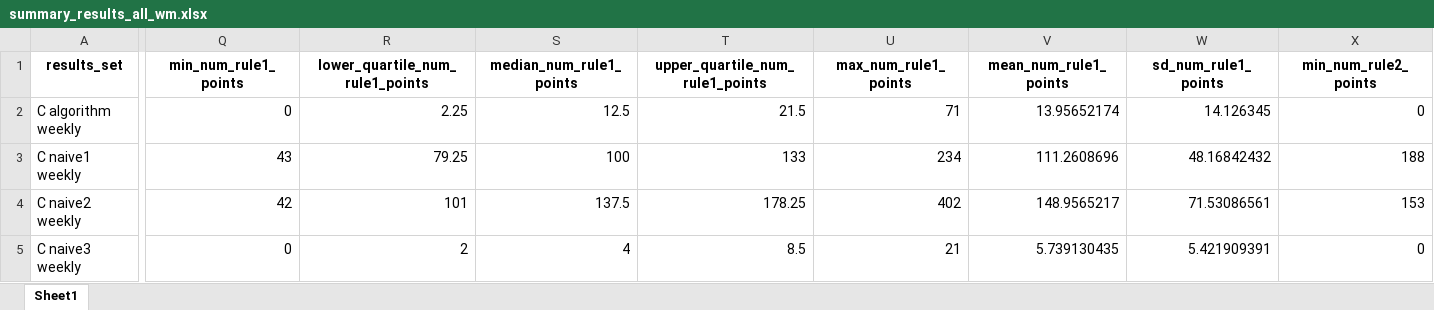
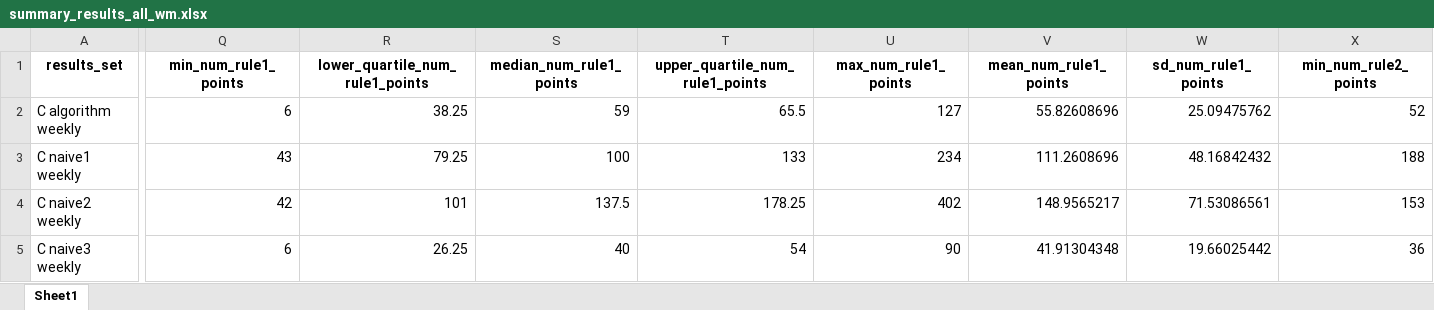
Before and after one commit to ImogenConnorHelleur/autospc-results, an Excel workbook: data/outputs/full_results/summary_results_all_wm.xlsx, sheet Sheet1, drawn as a sheet; only a part is shown, gaps mark what is left out; values as stored, in another font and other column widths than the file's, no borders; the diff covers the shown part only; the diff names each change by its address in the sheet, - before the commit and + after, or states it on an @@ line.

```diff
--- a/data/outputs/full_results/summary_results_all_wm.xlsx (sheet Sheet1)
+++ b/data/outputs/full_results/summary_results_all_wm.xlsx (sheet Sheet1)
-Q2 (min_num_rule1_points): 0
+Q2 (min_num_rule1_points): 6
-R2 (lower_quartile_num_rule1_points): 2.25
+R2 (lower_quartile_num_rule1_points): 38.25
-S2 (median_num_rule1_points): 12.5
+S2 (median_num_rule1_points): 59
-T2 (upper_quartile_num_rule1_points): 21.5
+T2 (upper_quartile_num_rule1_points): 65.5
-U2 (max_num_rule1_points): 71
+U2 (max_num_rule1_points): 127
-V2 (mean_num_rule1_points): 13.95652174
+V2 (mean_num_rule1_points): 55.82608696
-W2 (sd_num_rule1_points): 14.126345
+W2 (sd_num_rule1_points): 25.09475762
-X2 (min_num_rule2_points): 0
+X2 (min_num_rule2_points): 52
-Q5 (min_num_rule1_points): 0
+Q5 (min_num_rule1_points): 6
-R5 (lower_quartile_num_rule1_points): 2
+R5 (lower_quartile_num_rule1_points): 26.25
-S5 (median_num_rule1_points): 4
+S5 (median_num_rule1_points): 40
-T5 (upper_quartile_num_rule1_points): 8.5
+T5 (upper_quartile_num_rule1_points): 54
-U5 (max_num_rule1_points): 21
+U5 (max_num_rule1_points): 90
-V5 (mean_num_rule1_points): 5.739130435
+V5 (mean_num_rule1_points): 41.91304348
-W5 (sd_num_rule1_points): 5.421909391
+W5 (sd_num_rule1_points): 19.66025442
-X5 (min_num_rule2_points): 0
+X5 (min_num_rule2_points): 36
```
Also changed, not shown: 192 edited cells elsewhere in this sheet, data/outputs/full_results/full_results_all.xlsx, data/outputs/full_results/summary_results_all.xlsx, 24 other files.
